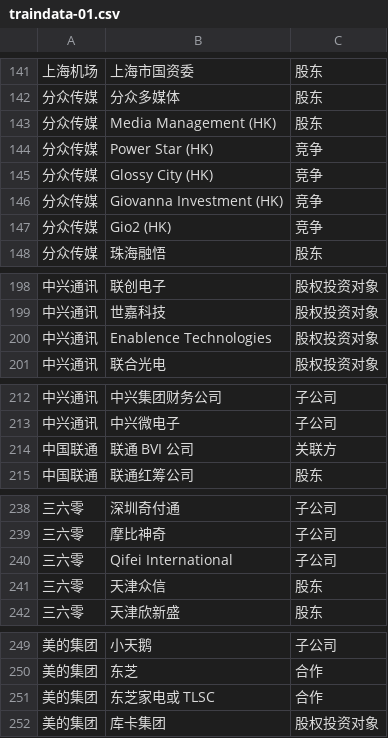
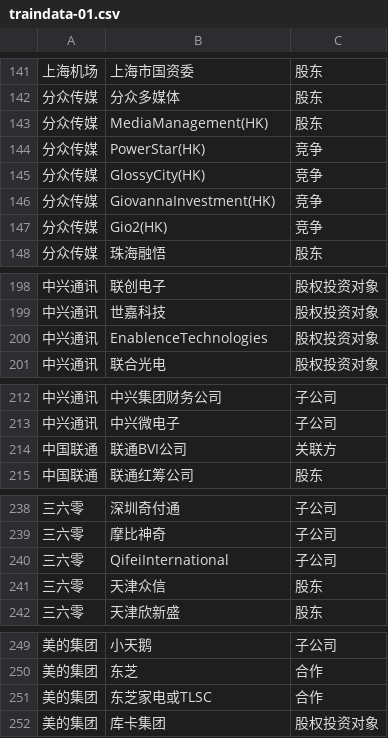
Before and after one commit to ChenhuiGu/Chinese-relation-extraction, a CSV file: origindata/traindata-01.csv, drawn as a sheet; only a part is shown, gaps mark what is left out; the diff names each change by its address in the sheet, - before the commit and + after, or states it on an @@ line.

```diff
--- a/origindata/traindata-01.csv
+++ b/origindata/traindata-01.csv
-B143: Media Management (HK)
+B143: MediaManagement(HK)
-B144: Power Star (HK)
+B144: PowerStar(HK)
-B145: Glossy City (HK)
+B145: GlossyCity(HK)
-B146: Giovanna Investment (HK)
+B146: GiovannaInvestment(HK)
-B147: Gio2 (HK)
+B147: Gio2(HK)
-B200: Enablence Technologies
+B200: EnablenceTechnologies
-B214: 联通 BVI 公司
+B214: 联通BVI公司
-B240: Qifei International
+B240: QifeiInternational
-B251: 东芝家电或 TLSC
+B251: 东芝家电或TLSC
```
